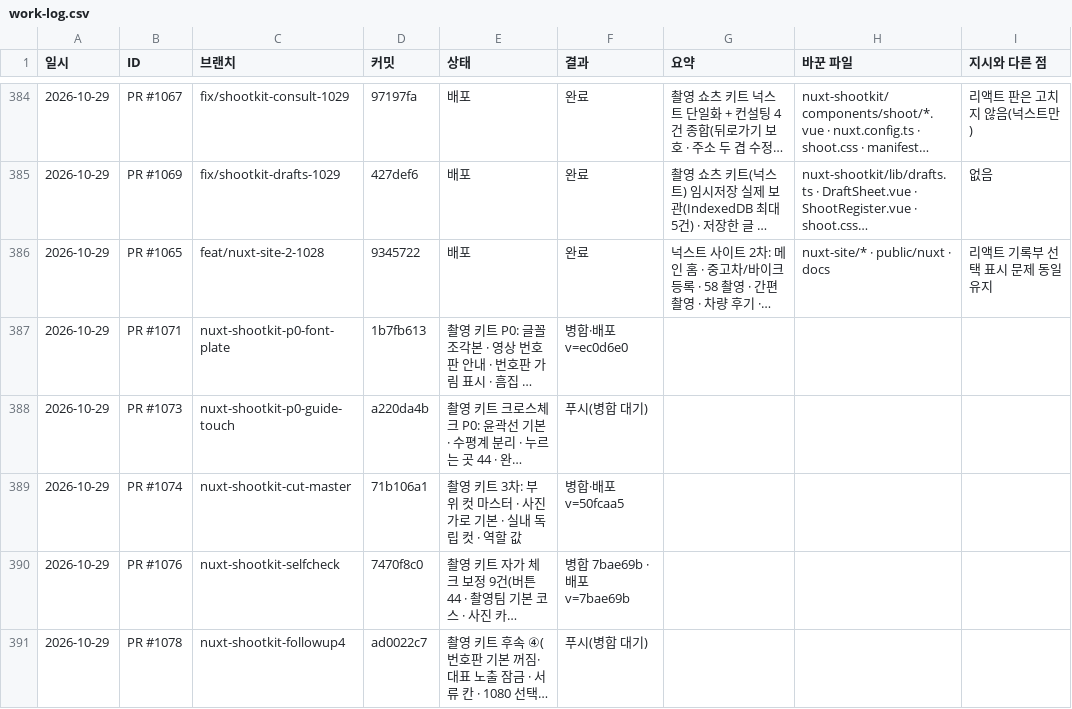
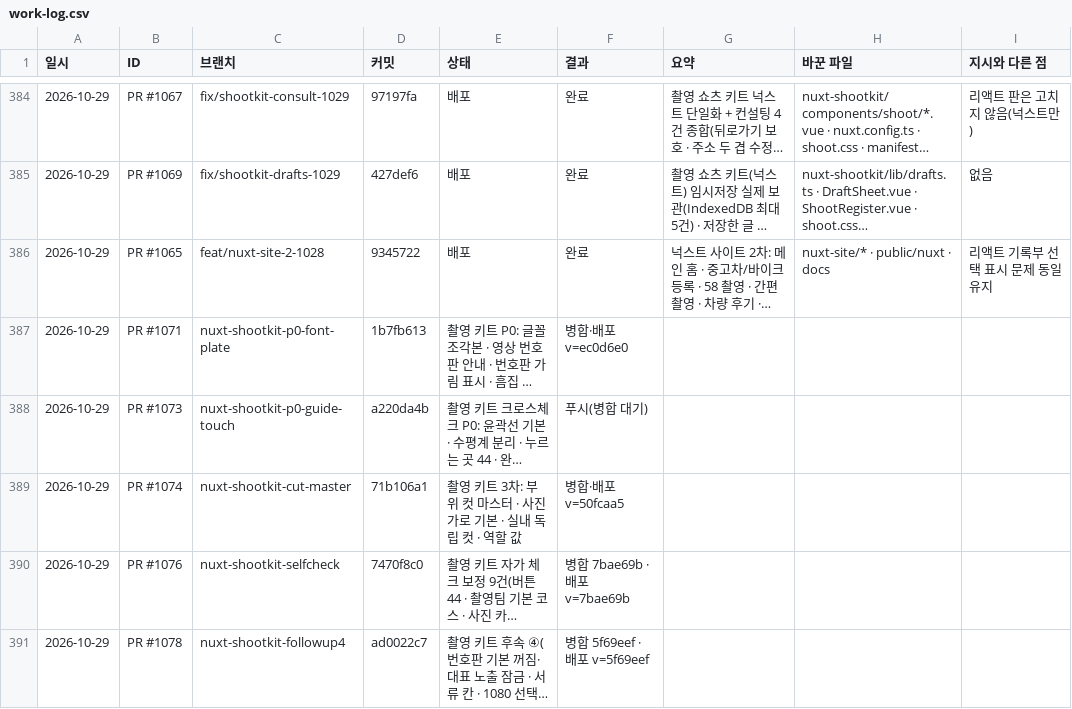
Before and after one commit to bobaekimboae/bobaedream, a CSV file: reports/work-log.csv, drawn as a sheet; only a part is shown, gaps mark what is left out; long unchanged cells end in …; the diff names each change by its address in the sheet, - before the commit and + after, or states it on an @@ line.

```diff
--- a/reports/work-log.csv
+++ b/reports/work-log.csv
-F391 (결과): 푸시(병합 대기)
+F391 (결과): 병합 5f69eef · 배포 v=5f69eef
```
Also changed, not shown: 1 other file.
